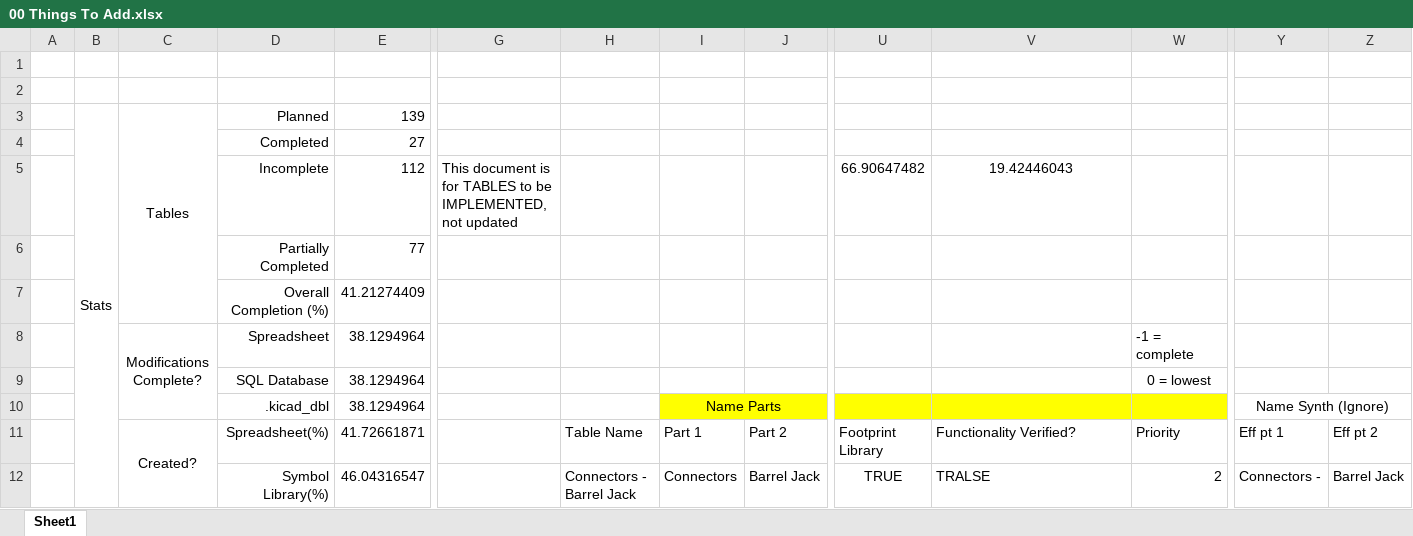
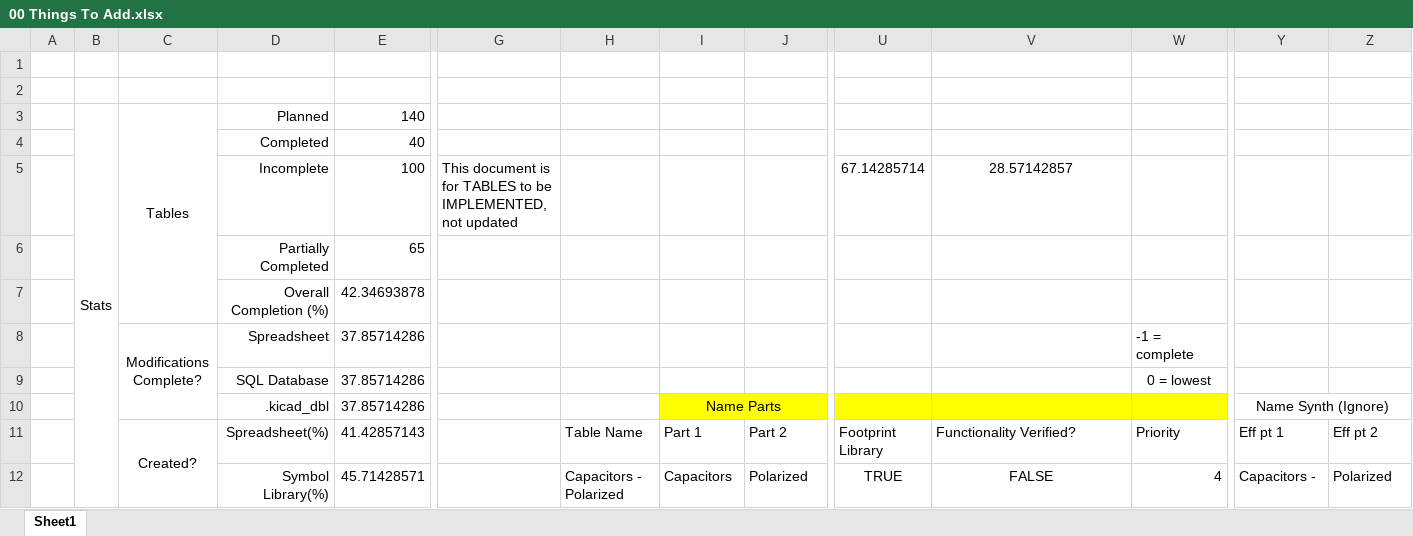
Before and after one commit to Danakil-Industries/Danakil_KiCad_DB, an Excel workbook: To Add v2/00 Things To Add.xlsx, sheet Sheet1, drawn as a sheet; only a part is shown, gaps mark what is left out; values as stored, in another font and other column widths than the file's, no borders; conditional formats and table styles not drawn; removed rows and columns are numbered as before the commit, all else as after; rows hold the shown columns only; the diff covers the shown part only; the diff names each change by its address in the sheet, - before the commit and + after, or states it on an @@ line.

Commit message:
Marked some verified tables as working. Changed priority values for some items. Added ICs - Power - Switching Regulator

```diff
--- a/To Add v2/00 Things To Add.xlsx (sheet Sheet1)
+++ b/To Add v2/00 Things To Add.xlsx (sheet Sheet1)
-B3:B15 merged
+B3:B15 merged
-E3: 139
+E3: 140
-E4: 27
+E4: 40
-row 5:  |  |  | Incomplete | 112 | This document is for TABLES to be IMPLEMENTED, not updated |  |  |  | 66.90647482 | 19.42446043
+row 5:  |  |  | Incomplete | 100 | This document is for TABLES to be IMPLEMENTED, not updated |  |  |  | 67.14285714 | 28.57142857
-E6: 77
+E6: 65
-E7: 41.21274409
+E7: 42.34693878
-E8:E10: 38.1294964
+E8:E10: 37.85714286
-C11:C13 merged
+C11:C13 merged
-E11: 41.72661871
+E11: 41.42857143
-E12: 46.04316547
+E12: 45.71428571
-H12: Connectors - Barrel Jack
+H12: Capacitors - Polarized
-I12: Connectors
+I12: Capacitors
-J12: Barrel Jack
+J12: Polarized
-V12: TRALSE
+V12: FALSE
-V12 alignment: left
+V12 alignment: center
-W12: 2
+W12: 4
-Y12: Connectors -
+Y12: Capacitors -
-Z12: Barrel Jack
+Z12: Polarized
```
Also changed, not shown: 15 added rows, 14 removed rows, 11 moved rows, 21 edited cells, cell formats and merged cells elsewhere in this sheet, formulas that keep their value.
